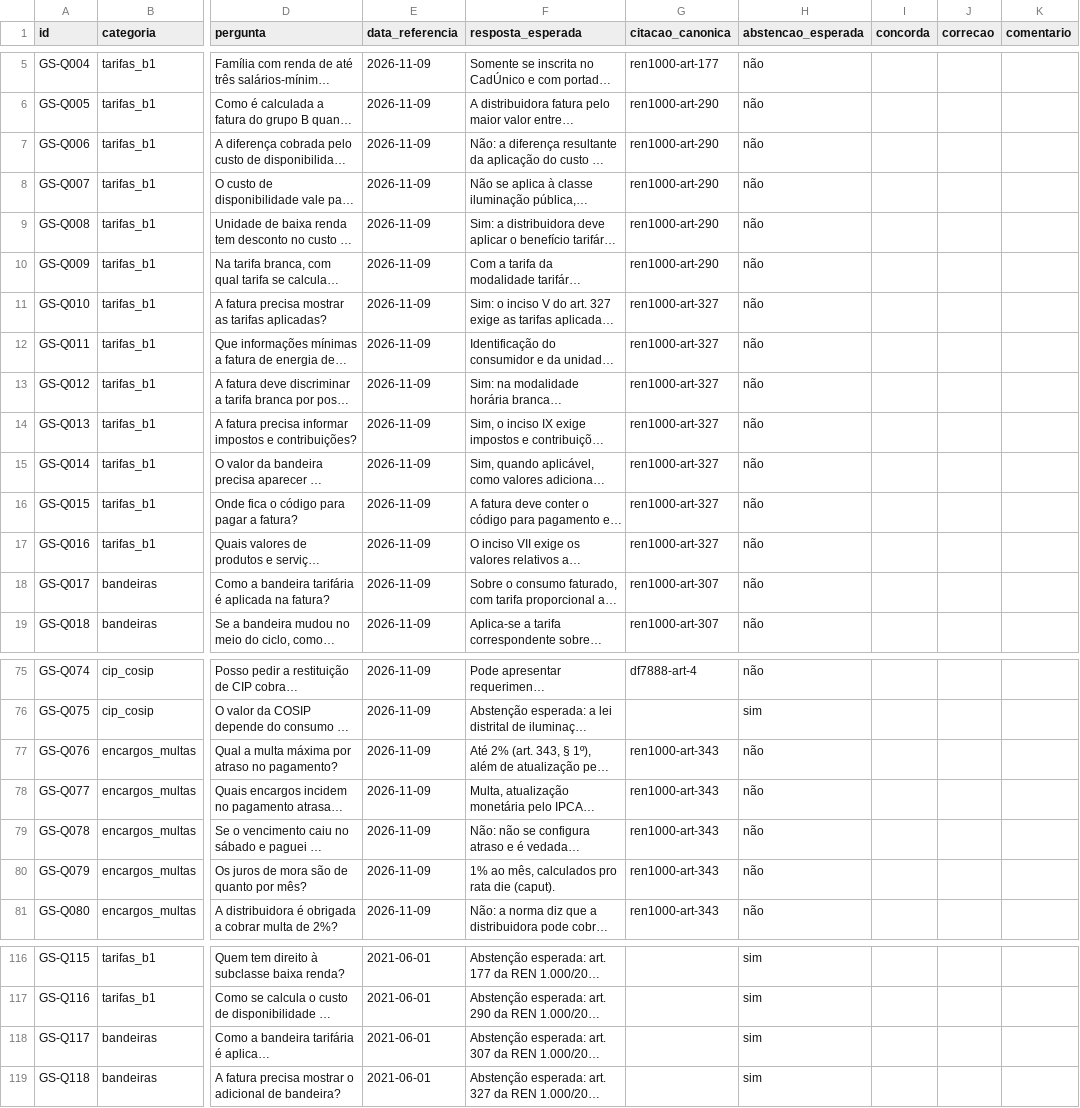
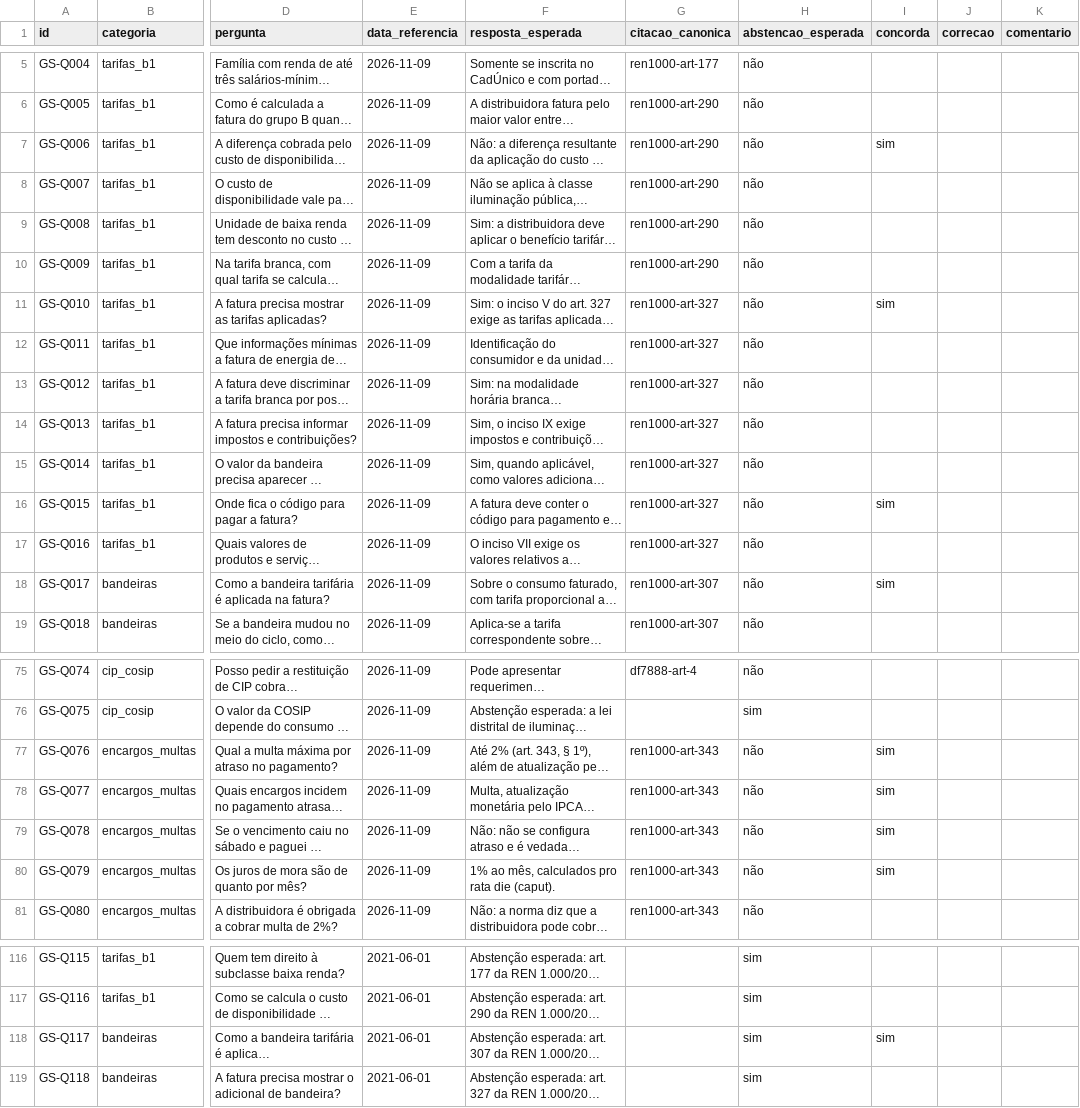
Before and after one commit to grupo-8-residencia/Fatura-Aberta, a CSV file: dados/golden-set/anotacoes/revisao-perguntas.csv, drawn as a sheet; only a part is shown, gaps mark what is left out; long unchanged cells end in …; the diff covers the shown part only; the diff names each change by its address in the sheet, - before the commit and + after, or states it on an @@ line.

```diff
--- a/dados/golden-set/anotacoes/revisao-perguntas.csv
+++ b/dados/golden-set/anotacoes/revisao-perguntas.csv
-I7 (concorda): (empty)
+I7 (concorda): sim
-I11 (concorda): (empty)
+I11 (concorda): sim
-I16 (concorda): (empty)
+I16 (concorda): sim
-I18 (concorda): (empty)
+I18 (concorda): sim
-I77:I80 (concorda): (empty)
+I77:I80 (concorda): sim
-I118 (concorda): (empty)
+I118 (concorda): sim
```
Also changed, not shown: 11 edited cells elsewhere in this file, 2 other files.
